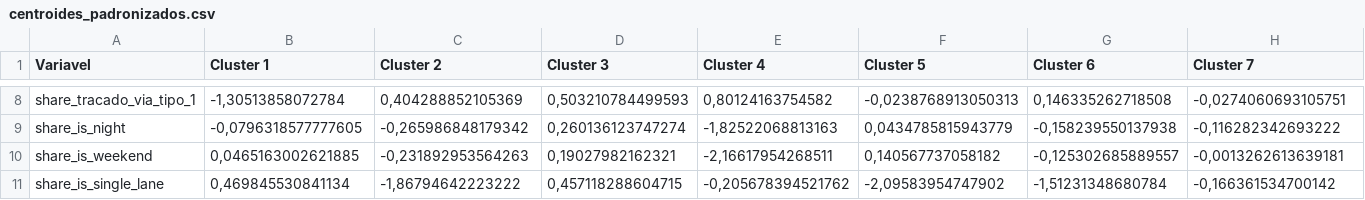
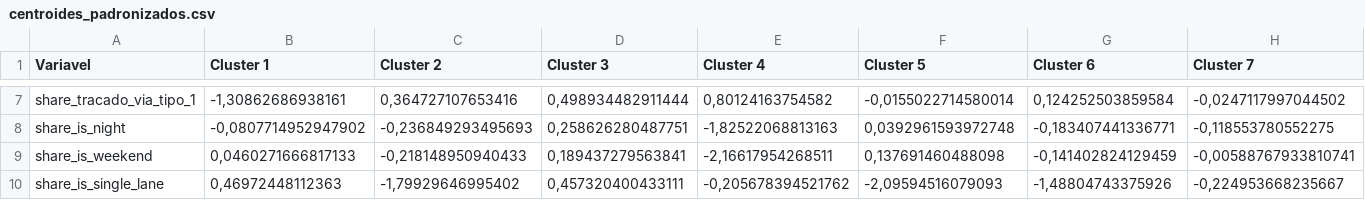
Before and after one commit to FelipeGBarreto/analise_cluster_acidentes_rodovias_federais, a CSV file: Bases geradas/centroides_padronizados.csv, drawn as a sheet; only a part is shown, gaps mark what is left out; addresses are those after the commit; the diff covers the shown part only; the diff names each change by its address in the sheet, - before the commit and + after, or states it on an @@ line.

```diff
--- a/Bases geradas/centroides_padronizados.csv
+++ b/Bases geradas/centroides_padronizados.csv
-B7 (Cluster 1): -1,30513858072784
+B7 (Cluster 1): -1,30862686938161
-C7 (Cluster 2): 0,404288852105369
+C7 (Cluster 2): 0,364727107653416
-D7 (Cluster 3): 0,503210784499593
+D7 (Cluster 3): 0,498934482911444
-F7 (Cluster 5): -0,0238768913050313
+F7 (Cluster 5): -0,0155022714580014
-G7 (Cluster 6): 0,146335262718508
+G7 (Cluster 6): 0,124252503859584
-H7 (Cluster 7): -0,0274060693105751
+H7 (Cluster 7): -0,0247117997044502
-B8 (Cluster 1): -0,0796318577777605
+B8 (Cluster 1): -0,0807714952947902
-C8 (Cluster 2): -0,265986848179342
+C8 (Cluster 2): -0,236849293495693
-D8 (Cluster 3): 0,260136123747274
+D8 (Cluster 3): 0,258626280487751
-F8 (Cluster 5): 0,0434785815943779
+F8 (Cluster 5): 0,0392961593972748
-G8 (Cluster 6): -0,158239550137938
+G8 (Cluster 6): -0,183407441336771
-H8 (Cluster 7): -0,116282342693222
+H8 (Cluster 7): -0,118553780552275
-B9 (Cluster 1): 0,0465163002621885
+B9 (Cluster 1): 0,0460271666817133
-C9 (Cluster 2): -0,231892953564263
+C9 (Cluster 2): -0,218148950940433
-D9 (Cluster 3): 0,19027982162321
+D9 (Cluster 3): 0,189437279563841
-F9 (Cluster 5): 0,140567737058182
+F9 (Cluster 5): 0,137691460488098
-G9 (Cluster 6): -0,125302685889557
+G9 (Cluster 6): -0,141402824129459
-H9 (Cluster 7): -0,0013262613639181
+H9 (Cluster 7): -0,00588767933810741
-B10 (Cluster 1): 0,469845530841134
+B10 (Cluster 1): 0,46972448112363
-C10 (Cluster 2): -1,86794642223222
+C10 (Cluster 2): -1,79929646995402
-D10 (Cluster 3): 0,457118288604715
+D10 (Cluster 3): 0,457320400433111
-F10 (Cluster 5): -2,09583954747902
+F10 (Cluster 5): -2,09594516079093
-G10 (Cluster 6): -1,51231348680784
+G10 (Cluster 6): -1,48804743375926
-H10 (Cluster 7): -0,166361534700142
+H10 (Cluster 7): -0,224953668235667
```
Also changed, not shown: 1 removed row and 30 edited cells elsewhere in this file, Bases geradas/clusters_7.csv, Bases geradas/medias_var_cluster.csv, 14 other files.
